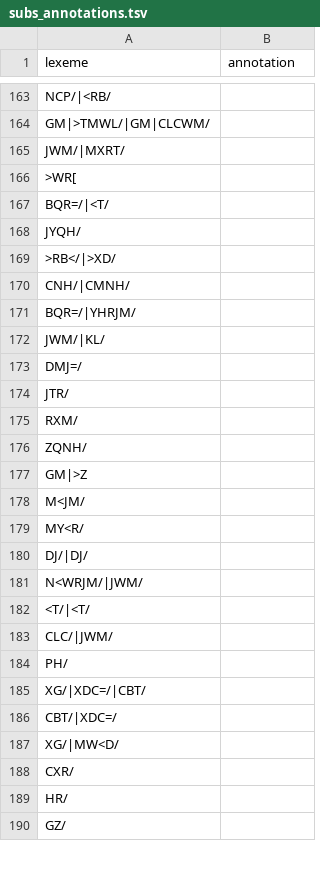
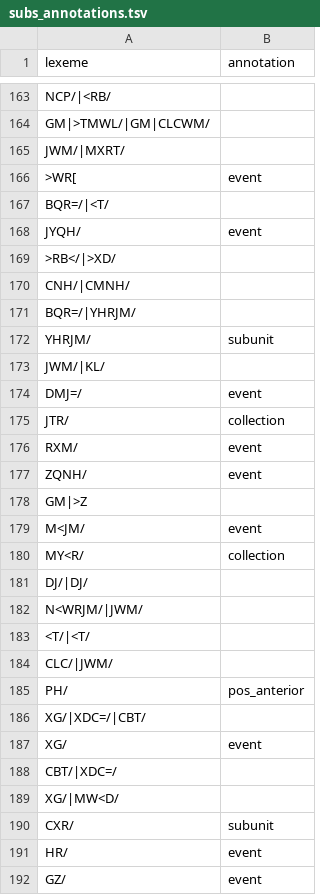
Before and after one commit to codykingham/Verb_in_Biblical_Hebrew, a TSV file: data/manual_annotations/subs_annotations.tsv, drawn as a sheet; only a part is shown, gaps mark what is left out; the diff covers the shown part only.

Commit message:
complete manual annotations

```diff
--- a/data/manual_annotations/subs_annotations.tsv
+++ b/data/manual_annotations/subs_annotations.tsv
@@ -165,5 +165,5 @@ GM|>TMWL/|GM|CLCWM/
 JWM/|MXRT/	
->WR[	
+>WR[	event
 BQR=/|<T/	
-JYQH/	
+JYQH/	event
 >RB</|>XD/	
@@ -171,10 +171,11 @@ CNH/|CMNH/
 BQR=/|YHRJM/	
+YHRJM/	subunit
 JWM/|KL/	
-DMJ=/	
-JTR/	
-RXM/	
-ZQNH/	
+DMJ=/	event
+JTR/	collection
+RXM/	event
+ZQNH/	event
 GM|>Z	
-M<JM/	
-MY<R/	
+M<JM/	event
+MY<R/	collection
 DJ/|DJ/	
@@ -183,8 +184,9 @@ N<WRJM/|JWM/
 CLC/|JWM/	
-PH/	
+PH/	pos_anterior
 XG/|XDC=/|CBT/	
+XG/	event
 CBT/|XDC=/	
 XG/|MW<D/	
-CXR/	
-HR/	
-GZ/	
+CXR/	subunit
+HR/	event
+GZ/	event
```
Also changed, not shown: 2 added rows and 73 edited cells elsewhere in this file, data/manual_annotations/prep_annotations.tsv, 5 other files.
